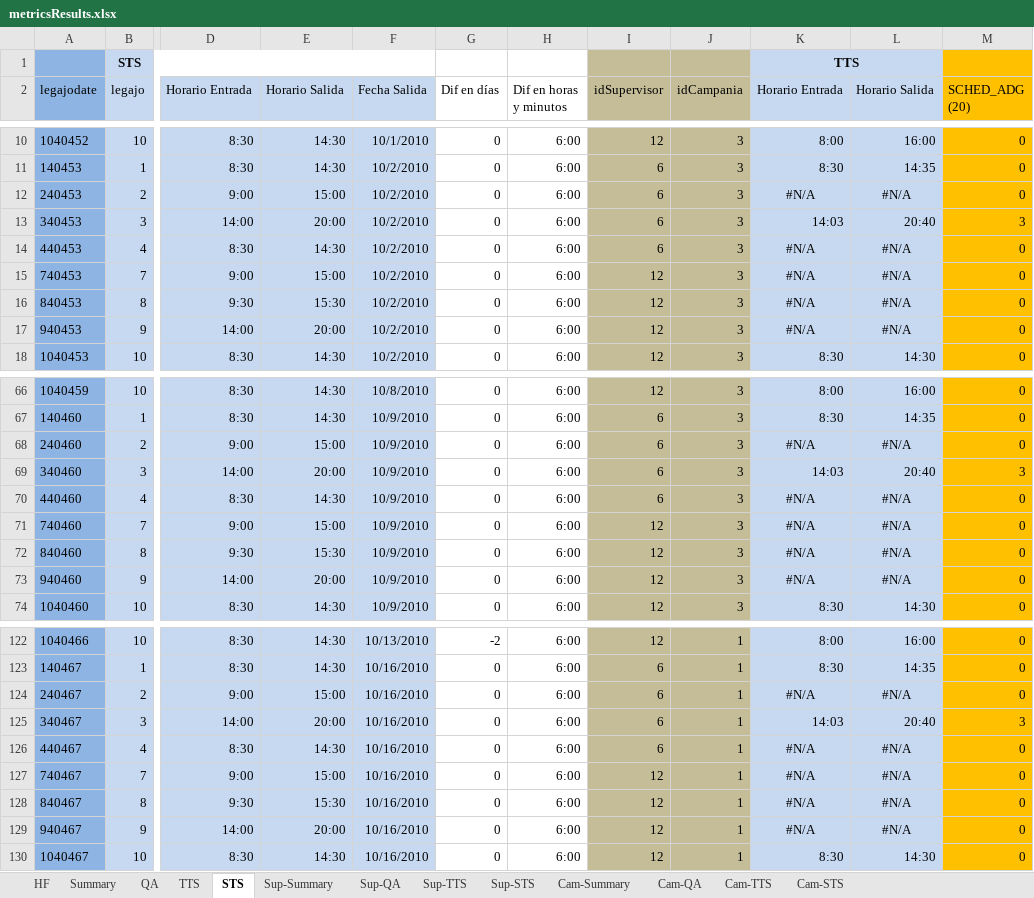
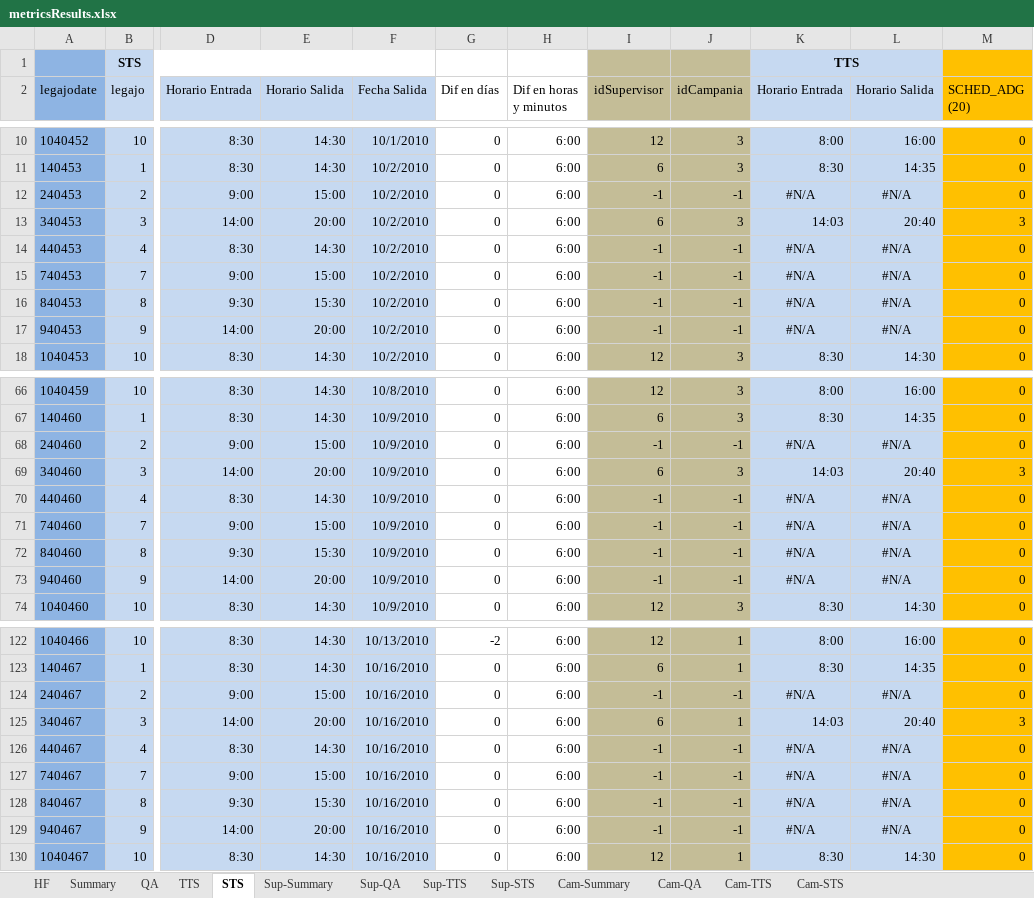
Before and after one commit to ingevy/taller-desarrollo-proyectos-ii-2do-2010, an Excel workbook: code/trunk/samplefiles/metricsResults.xlsx, sheet STS, drawn as a sheet; only a part is shown, gaps mark what is left out; values as stored, in another font and other column widths than the file's, no borders; the diff covers the shown part only; the diff names each change by its address in the sheet, - before the commit and + after, or states it on an @@ line.

Commit message:
# Mejora en pantalla de agentes y supervisoras # Fixeos en script de la BD y calculo de metricas

```diff
--- a/code/trunk/samplefiles/metricsResults.xlsx (sheet STS)
+++ b/code/trunk/samplefiles/metricsResults.xlsx (sheet STS)
-I12 (idSupervisor): 6
+I12 (idSupervisor): -1
-J12 (idCampania): 3
+J12 (idCampania): -1
-I14 (idSupervisor): 6
+I14 (idSupervisor): -1
-J14:J17 (idCampania): 3
+J14:J17 (idCampania): -1
-I15:I17 (idSupervisor): 12
+I15:I17 (idSupervisor): -1
-I68 (idSupervisor): 6
+I68 (idSupervisor): -1
-J68 (idCampania): 3
+J68 (idCampania): -1
-I70 (idSupervisor): 6
+I70 (idSupervisor): -1
-J70:J73 (idCampania): 3
+J70:J73 (idCampania): -1
-I71:I73 (idSupervisor): 12
+I71:I73 (idSupervisor): -1
-I124 (idSupervisor): 6
+I124 (idSupervisor): -1
-J124 (idCampania): 1
+J124 (idCampania): -1
-I126 (idSupervisor): 6
+I126 (idSupervisor): -1
-J126:J129 (idCampania): 1
+J126:J129 (idCampania): -1
-I127:I129 (idSupervisor): 12
+I127:I129 (idSupervisor): -1
```
Also changed, not shown: 43 edited cells elsewhere in this sheet, sheet Cam-Summary, sheet Cam-STS, sheet Cam-TTS, sheet Sup-STS, formulas that keep their value, 4 other files.
